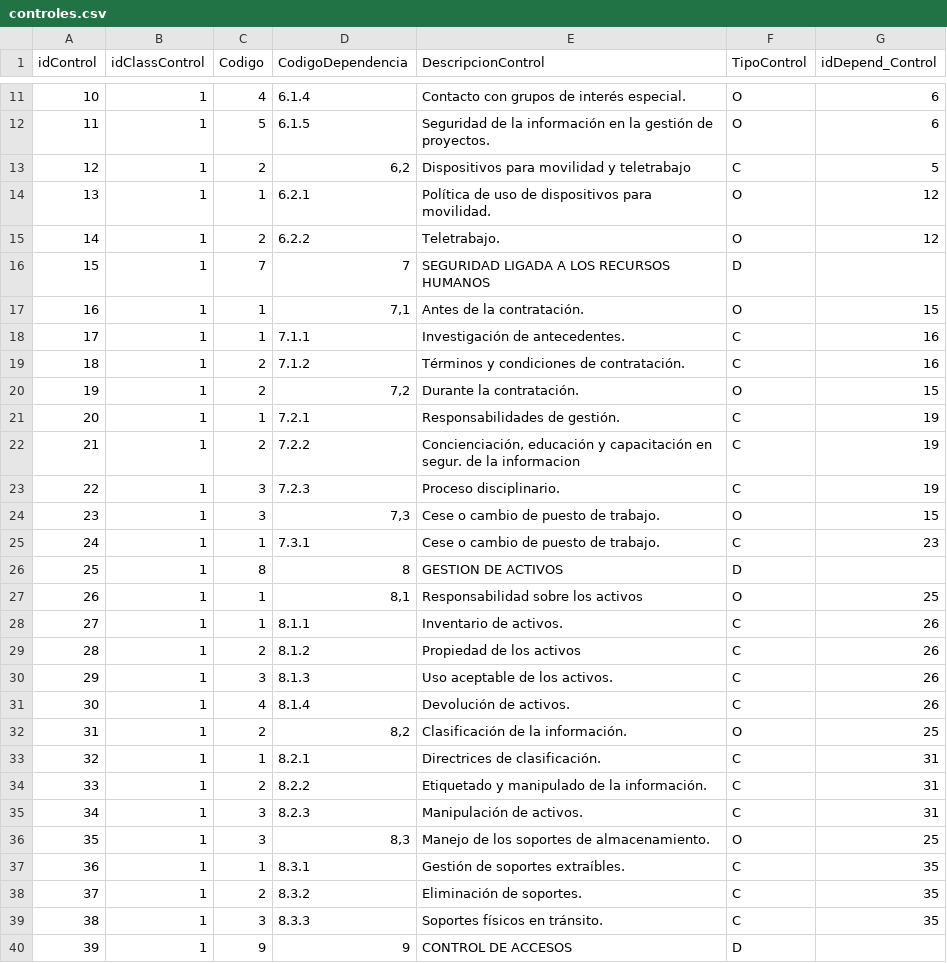
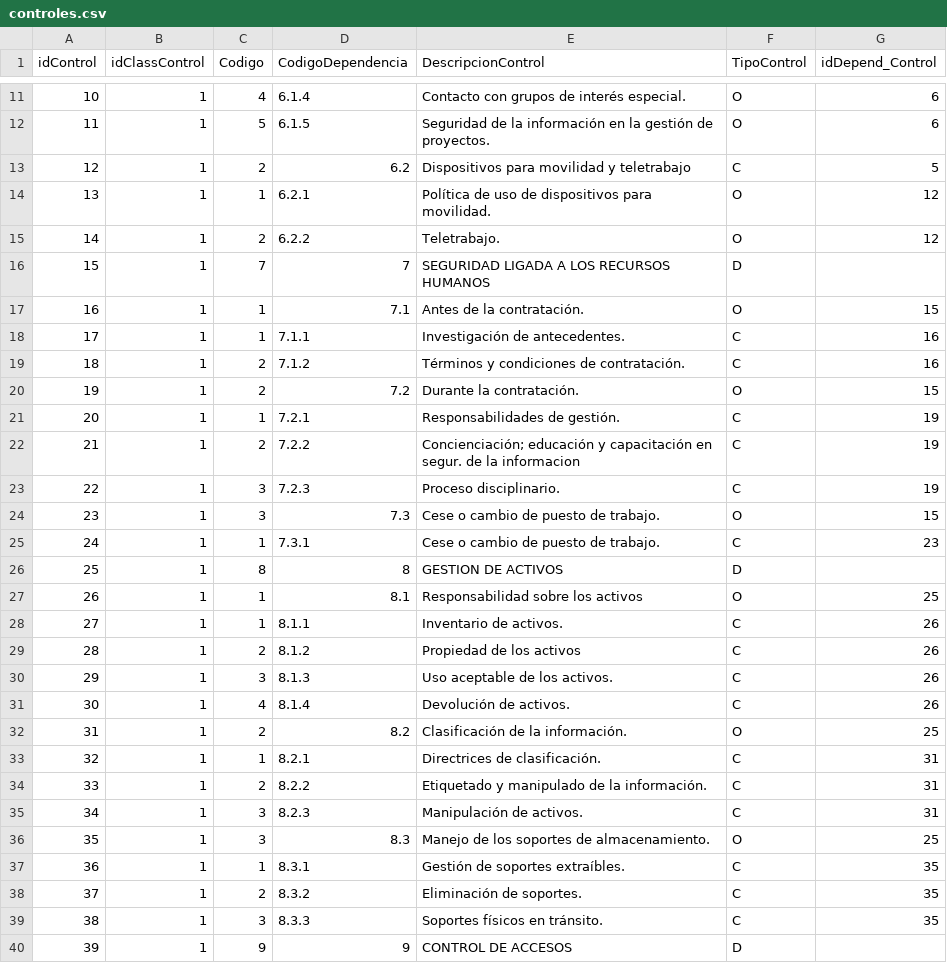
Before and after one commit to carlosSploit/sgpcB, a CSV file: src/ETL/data/controles.csv, drawn as a sheet; only a part is shown, gaps mark what is left out; the diff covers the shown part only.

Commit message:
12/04/23

```diff
--- a/src/ETL/data/controles.csv
+++ b/src/ETL/data/controles.csv
@@ -12,3 +12,3 @@ idControl,idClassControl,Codigo,CodigoDependencia,DescripcionControl,TipoControl
 11,1,5,6.1.5,Seguridad de la información en la gestión de proyectos.,O,6
-12,1,2,"6,2",Dispositivos para movilidad y teletrabajo,C,5
+12,1,2,6.2,Dispositivos para movilidad y teletrabajo,C,5
 13,1,1,6.2.1,Política de uso de dispositivos para movilidad.,O,12
@@ -16,13 +16,13 @@ idControl,idClassControl,Codigo,CodigoDependencia,DescripcionControl,TipoControl
 15,1,7,7,SEGURIDAD LIGADA A LOS RECURSOS HUMANOS,D,
-16,1,1,"7,1",Antes de la contratación.,O,15
+16,1,1,7.1,Antes de la contratación.,O,15
 17,1,1,7.1.1,Investigación de antecedentes.,C,16
 18,1,2,7.1.2,Términos y condiciones de contratación.,C,16
-19,1,2,"7,2",Durante la contratación.,O,15
+19,1,2,7.2,Durante la contratación.,O,15
 20,1,1,7.2.1,Responsabilidades de gestión.,C,19
-21,1,2,7.2.2,"Concienciación, educación y capacitación en segur. de la informacion",C,19
+21,1,2,7.2.2,Concienciación; educación y capacitación en segur. de la informacion,C,19
 22,1,3,7.2.3,Proceso disciplinario.,C,19
-23,1,3,"7,3",Cese o cambio de puesto de trabajo.,O,15
+23,1,3,7.3,Cese o cambio de puesto de trabajo.,O,15
 24,1,1,7.3.1,Cese o cambio de puesto de trabajo.,C,23
 25,1,8,8,GESTION DE ACTIVOS,D,
-26,1,1,"8,1",Responsabilidad sobre los activos,O,25
+26,1,1,8.1,Responsabilidad sobre los activos,O,25
 27,1,1,8.1.1,Inventario de activos.,C,26
@@ -31,3 +31,3 @@ idControl,idClassControl,Codigo,CodigoDependencia,DescripcionControl,TipoControl
 30,1,4,8.1.4,Devolución de activos.,C,26
-31,1,2,"8,2",Clasificación de la información.,O,25
+31,1,2,8.2,Clasificación de la información.,O,25
 32,1,1,8.2.1,Directrices de clasificación.,C,31
@@ -35,3 +35,3 @@ idControl,idClassControl,Codigo,CodigoDependencia,DescripcionControl,TipoControl
 34,1,3,8.2.3,Manipulación de activos.,C,31
-35,1,3,"8,3",Manejo de los soportes de almacenamiento.,O,25
+35,1,3,8.3,Manejo de los soportes de almacenamiento.,O,25
 36,1,1,8.3.1,Gestión de soportes extraíbles.,C,35
```
Also changed, not shown: 29 edited cells elsewhere in this file.
